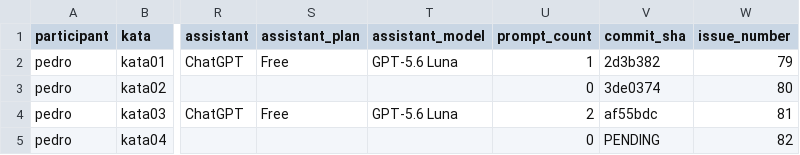
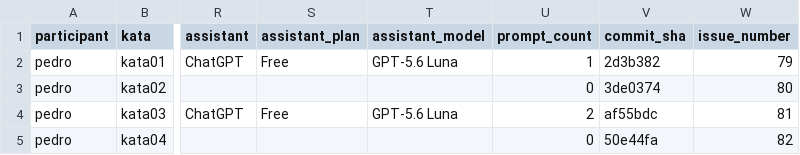
Before and after one commit to PedroMaiaAlves/lab-experimentacao-software, a CSV file: Lab02/results/trials.csv, drawn as a sheet; only a part is shown, gaps mark what is left out; the diff names each change by its address in the sheet, - before the commit and + after, or states it on an @@ line.

Commit message:
docs(lab02): vincula commit do trial Pedro Kata 04 #82

```diff
--- a/Lab02/results/trials.csv
+++ b/Lab02/results/trials.csv
-V5 (commit_sha): PENDING
+V5 (commit_sha): 50e44fa
```
